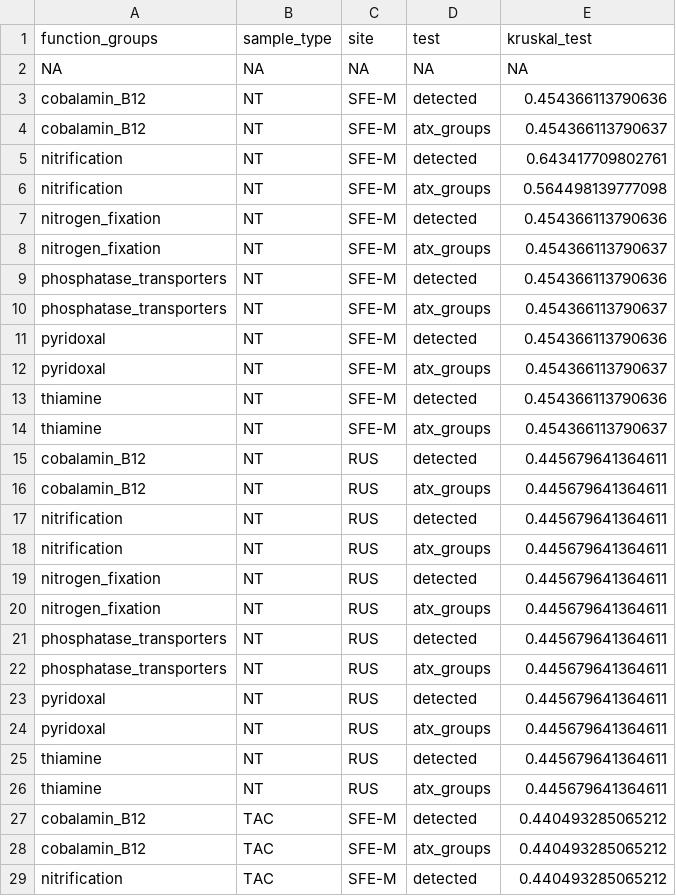
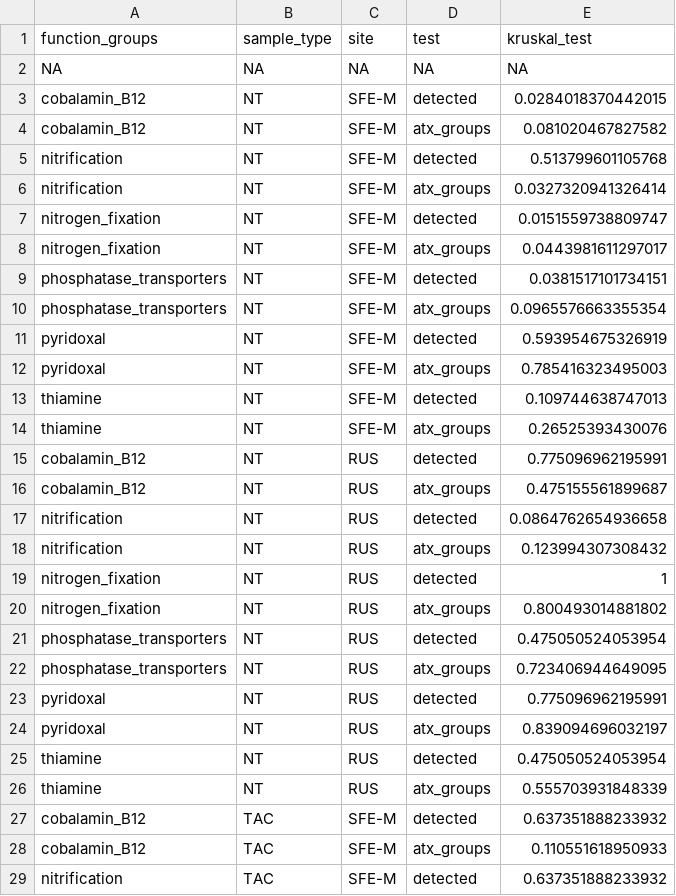
Before and after one commit to jzabrecky/ATX-community-norcal, a CSV file: data/kruskal_wallis_results/Q2_selectfunctions.csv, drawn as a sheet; only a part is shown; the diff covers the shown part only.

Commit message:
6/25/26: realizing x & y were revered on kruskal tests; working on sfig for select pred gene abundance among rivers

```diff
--- a/data/kruskal_wallis_results/Q2_selectfunctions.csv
+++ b/data/kruskal_wallis_results/Q2_selectfunctions.csv
@@ -2,28 +2,28 @@
 NA,NA,NA,NA,NA
-"cobalamin_B12","NT","SFE-M","detected",0.454366113790636
-"cobalamin_B12","NT","SFE-M","atx_groups",0.454366113790637
-"nitrification","NT","SFE-M","detected",0.643417709802761
-"nitrification","NT","SFE-M","atx_groups",0.564498139777098
-"nitrogen_fixation","NT","SFE-M","detected",0.454366113790636
-"nitrogen_fixation","NT","SFE-M","atx_groups",0.454366113790637
-"phosphatase_transporters","NT","SFE-M","detected",0.454366113790636
-"phosphatase_transporters","NT","SFE-M","atx_groups",0.454366113790637
-"pyridoxal","NT","SFE-M","detected",0.454366113790636
-"pyridoxal","NT","SFE-M","atx_groups",0.454366113790637
-"thiamine","NT","SFE-M","detected",0.454366113790636
-"thiamine","NT","SFE-M","atx_groups",0.454366113790637
-"cobalamin_B12","NT","RUS","detected",0.445679641364611
-"cobalamin_B12","NT","RUS","atx_groups",0.445679641364611
-"nitrification","NT","RUS","detected",0.445679641364611
-"nitrification","NT","RUS","atx_groups",0.445679641364611
-"nitrogen_fixation","NT","RUS","detected",0.445679641364611
-"nitrogen_fixation","NT","RUS","atx_groups",0.445679641364611
-"phosphatase_transporters","NT","RUS","detected",0.445679641364611
-"phosphatase_transporters","NT","RUS","atx_groups",0.445679641364611
-"pyridoxal","NT","RUS","detected",0.445679641364611
-"pyridoxal","NT","RUS","atx_groups",0.445679641364611
-"thiamine","NT","RUS","detected",0.445679641364611
-"thiamine","NT","RUS","atx_groups",0.445679641364611
-"cobalamin_B12","TAC","SFE-M","detected",0.440493285065212
-"cobalamin_B12","TAC","SFE-M","atx_groups",0.440493285065212
-"nitrification","TAC","SFE-M","detected",0.440493285065212
+"cobalamin_B12","NT","SFE-M","detected",0.0284018370442015
+"cobalamin_B12","NT","SFE-M","atx_groups",0.081020467827582
+"nitrification","NT","SFE-M","detected",0.513799601105768
+"nitrification","NT","SFE-M","atx_groups",0.0327320941326414
+"nitrogen_fixation","NT","SFE-M","detected",0.0151559738809747
+"nitrogen_fixation","NT","SFE-M","atx_groups",0.0443981611297017
+"phosphatase_transporters","NT","SFE-M","detected",0.0381517101734151
+"phosphatase_transporters","NT","SFE-M","atx_groups",0.0965576663355354
+"pyridoxal","NT","SFE-M","detected",0.593954675326919
+"pyridoxal","NT","SFE-M","atx_groups",0.785416323495003
+"thiamine","NT","SFE-M","detected",0.109744638747013
+"thiamine","NT","SFE-M","atx_groups",0.26525393430076
+"cobalamin_B12","NT","RUS","detected",0.775096962195991
+"cobalamin_B12","NT","RUS","atx_groups",0.475155561899687
+"nitrification","NT","RUS","detected",0.0864762654936658
+"nitrification","NT","RUS","atx_groups",0.123994307308432
+"nitrogen_fixation","NT","RUS","detected",1
+"nitrogen_fixation","NT","RUS","atx_groups",0.800493014881802
+"phosphatase_transporters","NT","RUS","detected",0.475050524053954
+"phosphatase_transporters","NT","RUS","atx_groups",0.723406944649095
+"pyridoxal","NT","RUS","detected",0.775096962195991
+"pyridoxal","NT","RUS","atx_groups",0.839094696032197
+"thiamine","NT","RUS","detected",0.475050524053954
+"thiamine","NT","RUS","atx_groups",0.555703931848339
+"cobalamin_B12","TAC","SFE-M","detected",0.637351888233932
+"cobalamin_B12","TAC","SFE-M","atx_groups",0.110551618950933
+"nitrification","TAC","SFE-M","detected",0.637351888233932
```
Also changed, not shown: 33 edited cells elsewhere in this file, data/kruskal_wallis_results/Q1_ nt _selectorthologs.csv, data/kruskal_wallis_results/Q1_ tac _selectorthologs.csv, 7 other files.
